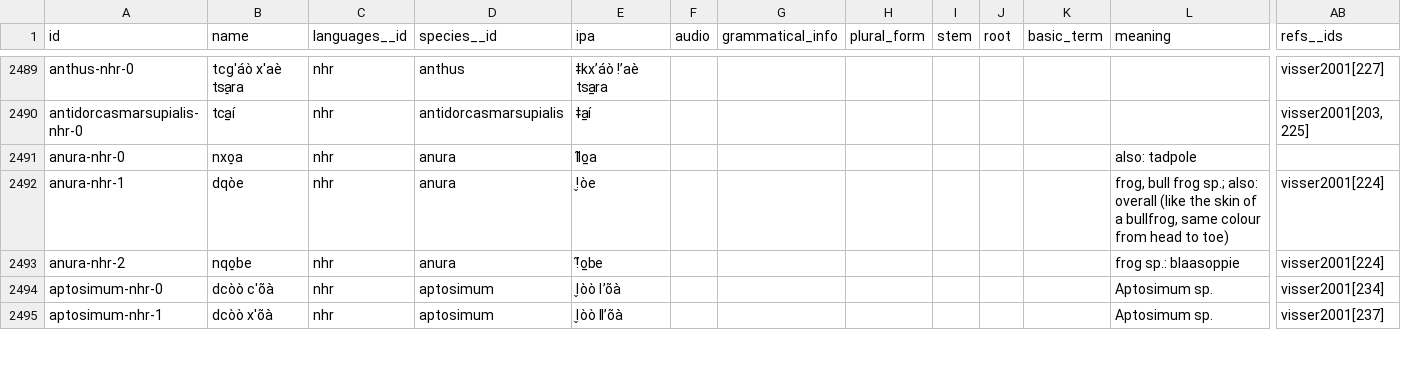
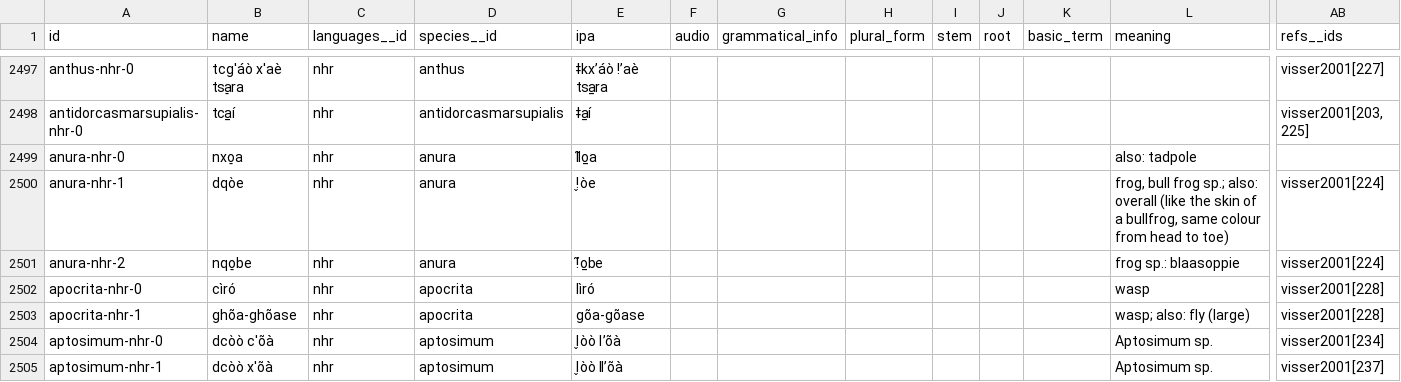
Before and after one commit to tsammalex/tsammalex, a CSV file: tsammalexdata/data/names.csv, drawn as a sheet; only a part is shown, gaps mark what is left out; rows hold the shown columns only; the diff covers the shown part only; the diff names each change by its address in the sheet, - before the commit and + after, or states it on an @@ line.

Commit message:
nhr names; species added

```diff
--- a/tsammalexdata/data/names.csv
+++ b/tsammalexdata/data/names.csv
+row 2502: apocrita-nhr-0 | cìró | nhr | apocrita | ǀìró |  |  |  |  |  |  | wasp | visser2001[228]
+row 2503: apocrita-nhr-1 | ghõa-ghõase | nhr | apocrita | gõa-gõase |  |  |  |  |  |  | wasp; also: fly (large) | visser2001[228]
```
Also changed, not shown: 19 added rows and 1 edited cell elsewhere in this file, tsammalexdata/data/species.csv.
